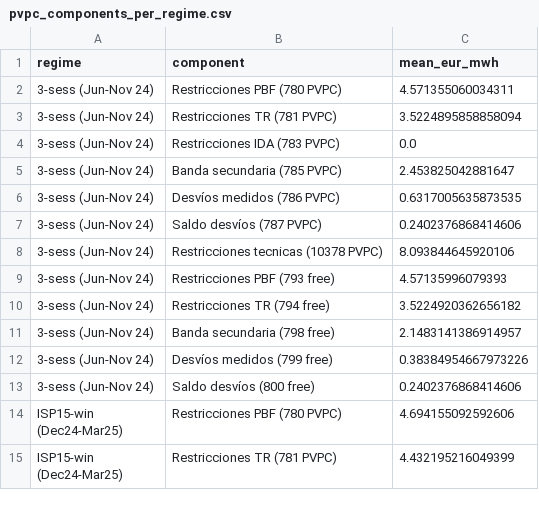
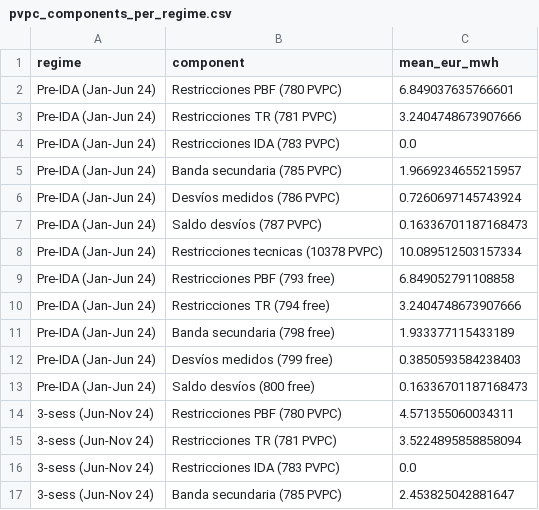
Before and after one commit to PabloParamioPerez/mtu15_project, a CSV file: results/regressions/regulatory/ree_full_cascade/pvpc_components_per_regime.csv, drawn as a sheet; only a part is shown; the shorter side is filled out with more unchanged rows.

```diff
--- a/results/regressions/regulatory/ree_full_cascade/pvpc_components_per_regime.csv
+++ b/results/regressions/regulatory/ree_full_cascade/pvpc_components_per_regime.csv
@@ -1,2 +1,14 @@
 regime,component,mean_eur_mwh
+Pre-IDA (Jan-Jun 24),Restricciones PBF (780 PVPC),6.849037635766601
+Pre-IDA (Jan-Jun 24),Restricciones TR (781 PVPC),3.2404748673907666
+Pre-IDA (Jan-Jun 24),Restricciones IDA (783 PVPC),0.0
+Pre-IDA (Jan-Jun 24),Banda secundaria (785 PVPC),1.9669234655215957
+Pre-IDA (Jan-Jun 24),Desvíos medidos (786 PVPC),0.7260697145743924
+Pre-IDA (Jan-Jun 24),Saldo desvíos (787 PVPC),0.16336701187168473
+Pre-IDA (Jan-Jun 24),Restricciones tecnicas (10378 PVPC),10.089512503157334
+Pre-IDA (Jan-Jun 24),Restricciones PBF (793 free),6.849052791108858
+Pre-IDA (Jan-Jun 24),Restricciones TR (794 free),3.2404748673907666
+Pre-IDA (Jan-Jun 24),Banda secundaria (798 free),1.933377115433189
+Pre-IDA (Jan-Jun 24),Desvíos medidos (799 free),0.3850593584238403
+Pre-IDA (Jan-Jun 24),Saldo desvíos (800 free),0.16336701187168473
 3-sess (Jun-Nov 24),Restricciones PBF (780 PVPC),4.571355060034311
```
Also changed, not shown: results/regressions/regulatory/ree_full_cascade/per_regime_costs_official.csv, results/regressions/regulatory/ree_full_cascade/tr_zone_direction_per_regime.csv, 9 other files.
